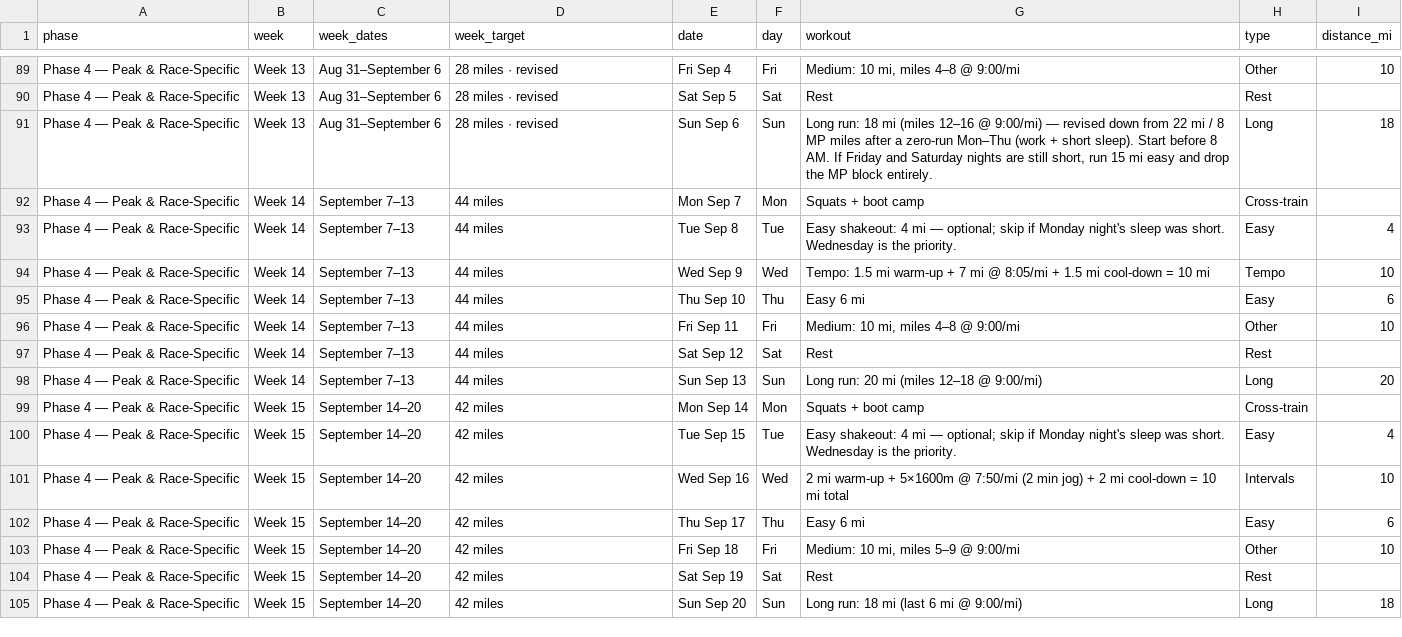
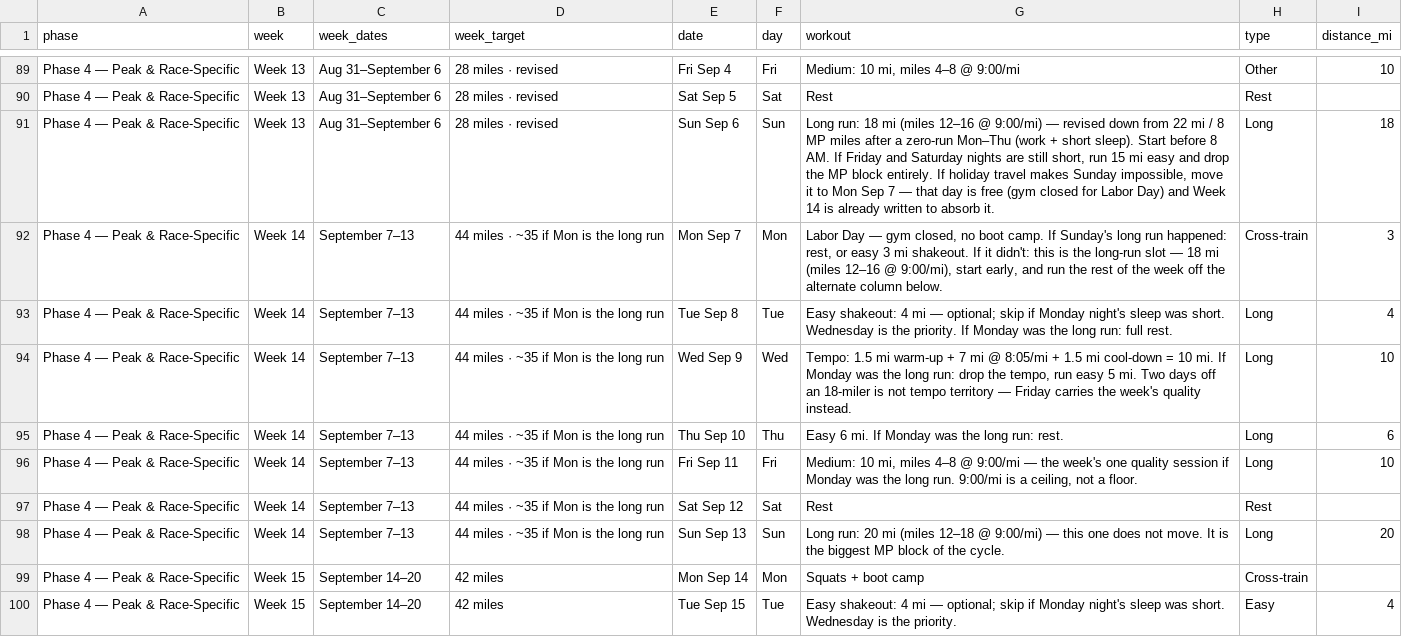
Before and after one commit to Jrichcrick/nyc-marathon-2026, a CSV file: data/plan.csv, drawn as a sheet; only a part is shown, gaps mark what is left out; the shorter side is filled out with more unchanged rows.

```diff
--- a/data/plan.csv
+++ b/data/plan.csv
@@ -90,10 +90,10 @@ Phase 4 — Peak & Race-Specific,Week 13,Aug 31–September 6,28 miles · revise
 Phase 4 — Peak & Race-Specific,Week 13,Aug 31–September 6,28 miles · revised,Sat Sep 5,Sat,Rest,Rest,
-Phase 4 — Peak & Race-Specific,Week 13,Aug 31–September 6,28 miles · revised,Sun Sep 6,Sun,"Long run: 18 mi (miles 12–16 @ 9:00/mi) — revised down from 22 mi / 8 MP miles after a zero-run Mon–Thu (work + short sleep). Start before 8 AM. If Friday and Saturday nights are still short, run 15 mi easy and drop the MP block entirely.",Long,18
-Phase 4 — Peak & Race-Specific,Week 14,September 7–13,44 miles,Mon Sep 7,Mon,Squats + boot camp,Cross-train,
-Phase 4 — Peak & Race-Specific,Week 14,September 7–13,44 miles,Tue Sep 8,Tue,Easy shakeout: 4 mi — optional; skip if Monday night's sleep was short. Wednesday is the priority.,Easy,4
-Phase 4 — Peak & Race-Specific,Week 14,September 7–13,44 miles,Wed Sep 9,Wed,Tempo: 1.5 mi warm-up + 7 mi @ 8:05/mi + 1.5 mi cool-down = 10 mi,Tempo,10
-Phase 4 — Peak & Race-Specific,Week 14,September 7–13,44 miles,Thu Sep 10,Thu,Easy 6 mi,Easy,6
-Phase 4 — Peak & Race-Specific,Week 14,September 7–13,44 miles,Fri Sep 11,Fri,"Medium: 10 mi, miles 4–8 @ 9:00/mi",Other,10
-Phase 4 — Peak & Race-Specific,Week 14,September 7–13,44 miles,Sat Sep 12,Sat,Rest,Rest,
-Phase 4 — Peak & Race-Specific,Week 14,September 7–13,44 miles,Sun Sep 13,Sun,Long run: 20 mi (miles 12–18 @ 9:00/mi),Long,20
+Phase 4 — Peak & Race-Specific,Week 13,Aug 31–September 6,28 miles · revised,Sun Sep 6,Sun,"Long run: 18 mi (miles 12–16 @ 9:00/mi) — revised down from 22 mi / 8 MP miles after a zero-run Mon–Thu (work + short sleep). Start before 8 AM. If Friday and Saturday nights are still short, run 15 mi easy and drop the MP block entirely. If holiday travel makes Sunday impossible, move it to Mon Sep 7 — that day is free (gym closed for Labor Day) and Week 14 is already written to absorb it.",Long,18
+Phase 4 — Peak & Race-Specific,Week 14,September 7–13,44 miles · ~35 if Mon is the long run,Mon Sep 7,Mon,"Labor Day — gym closed, no boot camp. If Sunday's long run happened: rest, or easy 3 mi shakeout. If it didn't: this is the long-run slot — 18 mi (miles 12–16 @ 9:00/mi), start early, and run the rest of the week off the alternate column below.",Cross-train,3
+Phase 4 — Peak & Race-Specific,Week 14,September 7–13,44 miles · ~35 if Mon is the long run,Tue Sep 8,Tue,Easy shakeout: 4 mi — optional; skip if Monday night's sleep was short. Wednesday is the priority. If Monday was the long run: full rest.,Long,4
+Phase 4 — Peak & Race-Specific,Week 14,September 7–13,44 miles · ~35 if Mon is the long run,Wed Sep 9,Wed,"Tempo: 1.5 mi warm-up + 7 mi @ 8:05/mi + 1.5 mi cool-down = 10 mi. If Monday was the long run: drop the tempo, run easy 5 mi. Two days off an 18-miler is not tempo territory — Friday carries the week's quality instead.",Long,10
+Phase 4 — Peak & Race-Specific,Week 14,September 7–13,44 miles · ~35 if Mon is the long run,Thu Sep 10,Thu,Easy 6 mi. If Monday was the long run: rest.,Long,6
+Phase 4 — Peak & Race-Specific,Week 14,September 7–13,44 miles · ~35 if Mon is the long run,Fri Sep 11,Fri,"Medium: 10 mi, miles 4–8 @ 9:00/mi — the week's one quality session if Monday was the long run. 9:00/mi is a ceiling, not a floor.",Long,10
+Phase 4 — Peak & Race-Specific,Week 14,September 7–13,44 miles · ~35 if Mon is the long run,Sat Sep 12,Sat,Rest,Rest,
+Phase 4 — Peak & Race-Specific,Week 14,September 7–13,44 miles · ~35 if Mon is the long run,Sun Sep 13,Sun,Long run: 20 mi (miles 12–18 @ 9:00/mi) — this one does not move. It is the biggest MP block of the cycle.,Long,20
 Phase 4 — Peak & Race-Specific,Week 15,September 14–20,42 miles,Mon Sep 14,Mon,Squats + boot camp,Cross-train,
```
Also changed, not shown: 1 other file.
